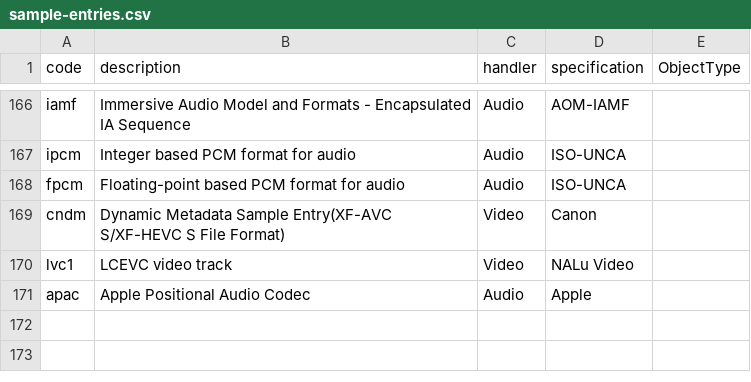
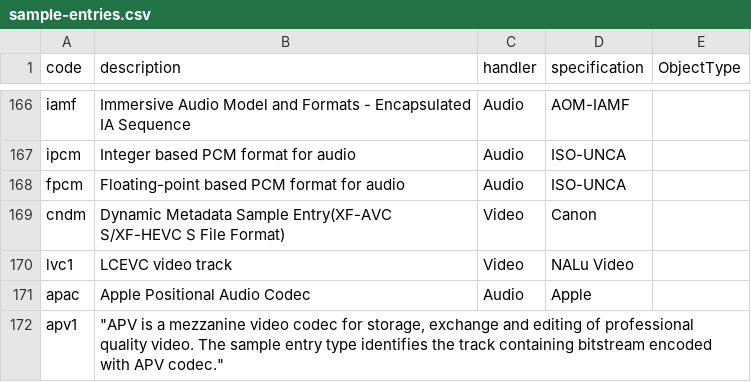
Before and after one commit to mp4ra/mp4ra.github.io, a CSV file: data/sample-entries.csv, drawn as a sheet; only a part is shown, gaps mark what is left out.

Commit message:
Add `apv1` to Sample Entry Types

```diff
--- a/data/sample-entries.csv
+++ b/data/sample-entries.csv
@@ -171 +171,2 @@ lvc1,LCEVC video track,Video,NALu Video,
 apac,Apple Positional Audio Codec,Audio,Apple,
+apv1,"""APV is a mezzanine video codec for storage, exchange and editing of professional quality video. The sample entry type identifies the track containing bitstream encoded with APV codec.""",,,
```
